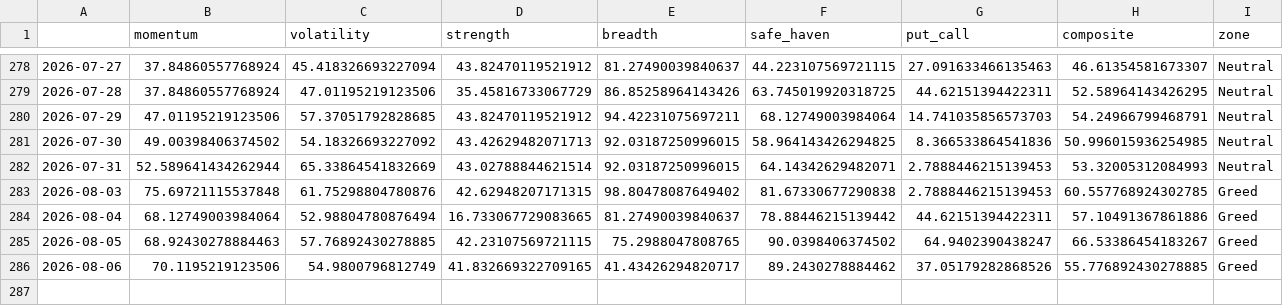
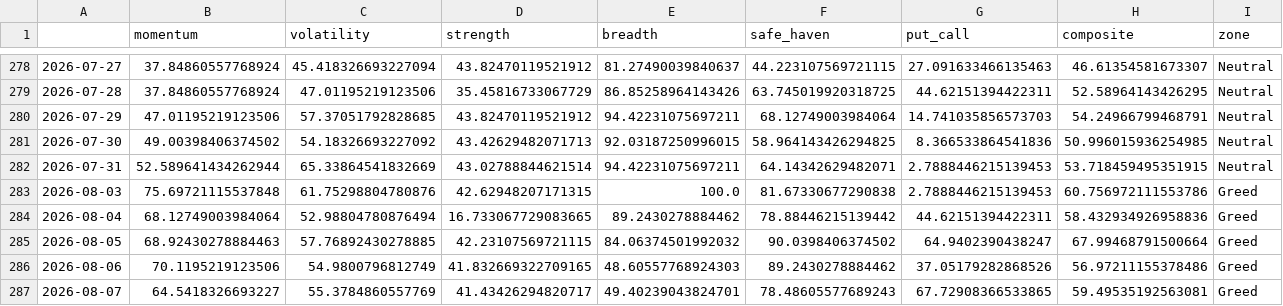
Before and after one commit to Sumanthputanemahesh/FEAR-AND-GREED-INDEX-INDIA, a CSV file: docs/data/india_fgi_core.csv, drawn as a sheet; only a part is shown, gaps mark what is left out.

```diff
--- a/docs/data/india_fgi_core.csv
+++ b/docs/data/india_fgi_core.csv
@@ -281,6 +281,7 @@
 2026-07-30,49.00398406374502,54.18326693227092,43.42629482071713,92.03187250996015,58.964143426294825,8.366533864541836,50.996015936254985,Neutral
-2026-07-31,52.589641434262944,65.33864541832669,43.02788844621514,92.03187250996015,64.14342629482071,2.7888446215139453,53.32005312084993,Neutral
-2026-08-03,75.69721115537848,61.75298804780876,42.62948207171315,98.80478087649402,81.67330677290838,2.7888446215139453,60.557768924302785,Greed
-2026-08-04,68.12749003984064,52.98804780876494,16.733067729083665,81.27490039840637,78.88446215139442,44.62151394422311,57.10491367861886,Greed
-2026-08-05,68.92430278884463,57.76892430278885,42.23107569721115,75.2988047808765,90.0398406374502,64.9402390438247,66.53386454183267,Greed
-2026-08-06,70.1195219123506,54.9800796812749,41.832669322709165,41.43426294820717,89.2430278884462,37.05179282868526,55.776892430278885,Greed
+2026-07-31,52.589641434262944,65.33864541832669,43.02788844621514,94.42231075697211,64.14342629482071,2.7888446215139453,53.718459495351915,Neutral
+2026-08-03,75.69721115537848,61.75298804780876,42.62948207171315,100.0,81.67330677290838,2.7888446215139453,60.756972111553786,Greed
+2026-08-04,68.12749003984064,52.98804780876494,16.733067729083665,89.2430278884462,78.88446215139442,44.62151394422311,58.432934926958836,Greed
+2026-08-05,68.92430278884463,57.76892430278885,42.23107569721115,84.06374501992032,90.0398406374502,64.9402390438247,67.99468791500664,Greed
+2026-08-06,70.1195219123506,54.9800796812749,41.832669322709165,48.60557768924303,89.2430278884462,37.05179282868526,56.97211155378486,Greed
+2026-08-07,64.5418326693227,55.3784860557769,41.43426294820717,49.40239043824701,78.48605577689243,67.72908366533865,59.49535192563081,Greed
```
Also changed, not shown: docs/data/india_fgi_components_raw.csv, docs/data/india_fgi_extended.csv, 7 other files.
